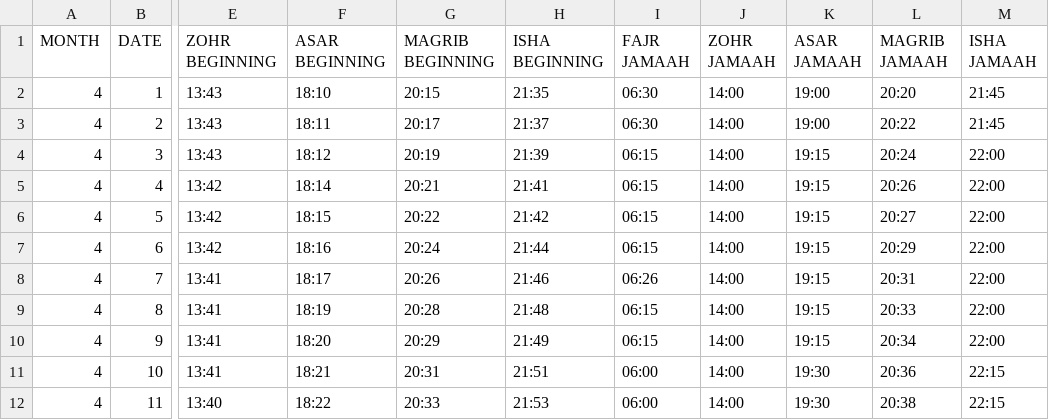
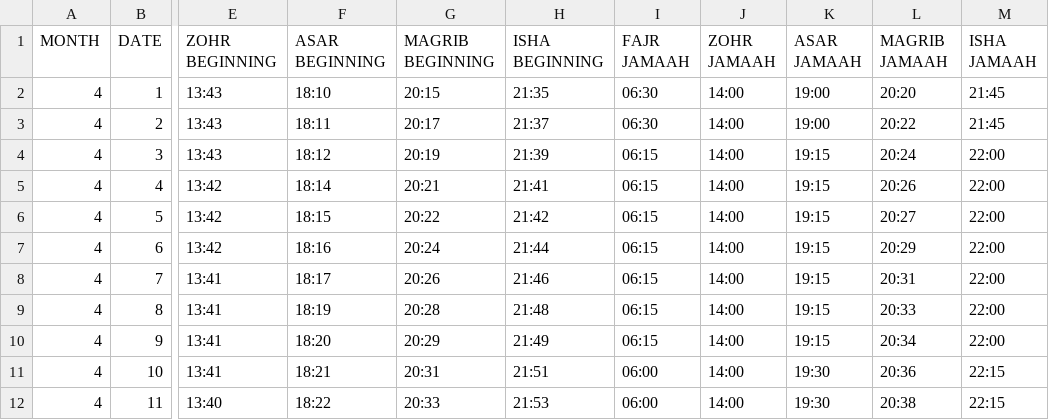
Before and after one commit to mohammedsajjadk/Prayer-Times-And-Announcements, a CSV file: data/tralee/prayer_times.csv, drawn as a sheet; only a part is shown, gaps mark what is left out; the diff names each change by its address in the sheet, - before the commit and + after, or states it on an @@ line.

Commit message:
Update prayer times: April 7

```diff
--- a/data/tralee/prayer_times.csv
+++ b/data/tralee/prayer_times.csv
-I8 (FAJR JAMAAH): 06:26
+I8 (FAJR JAMAAH): 06:15
```
